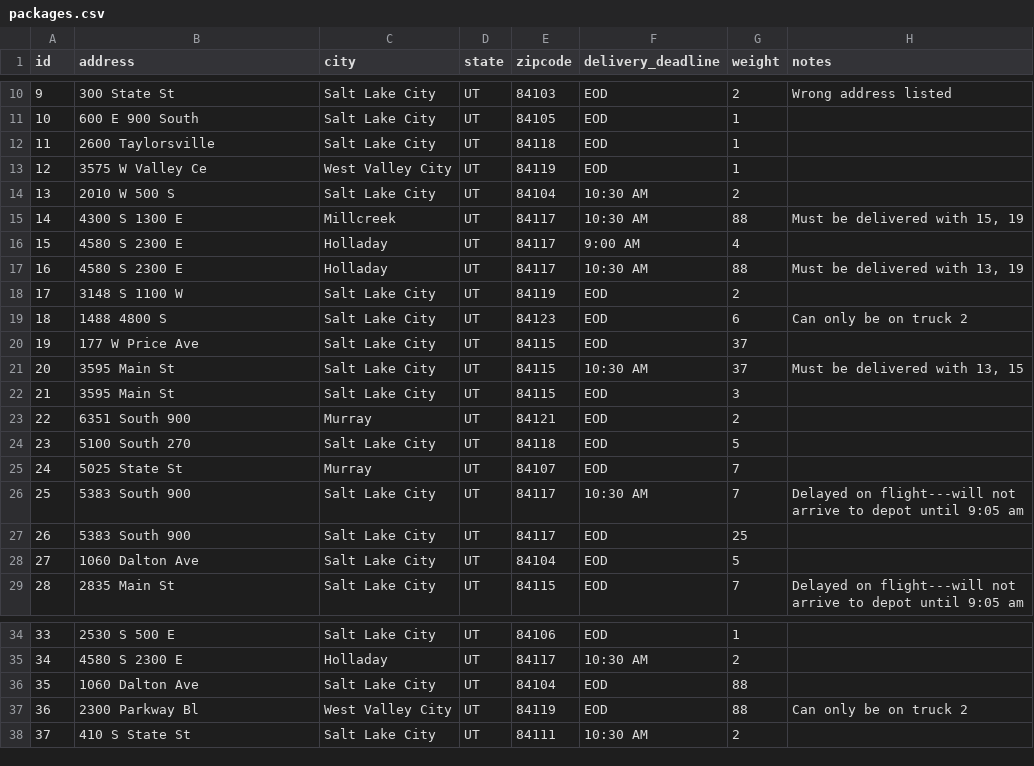
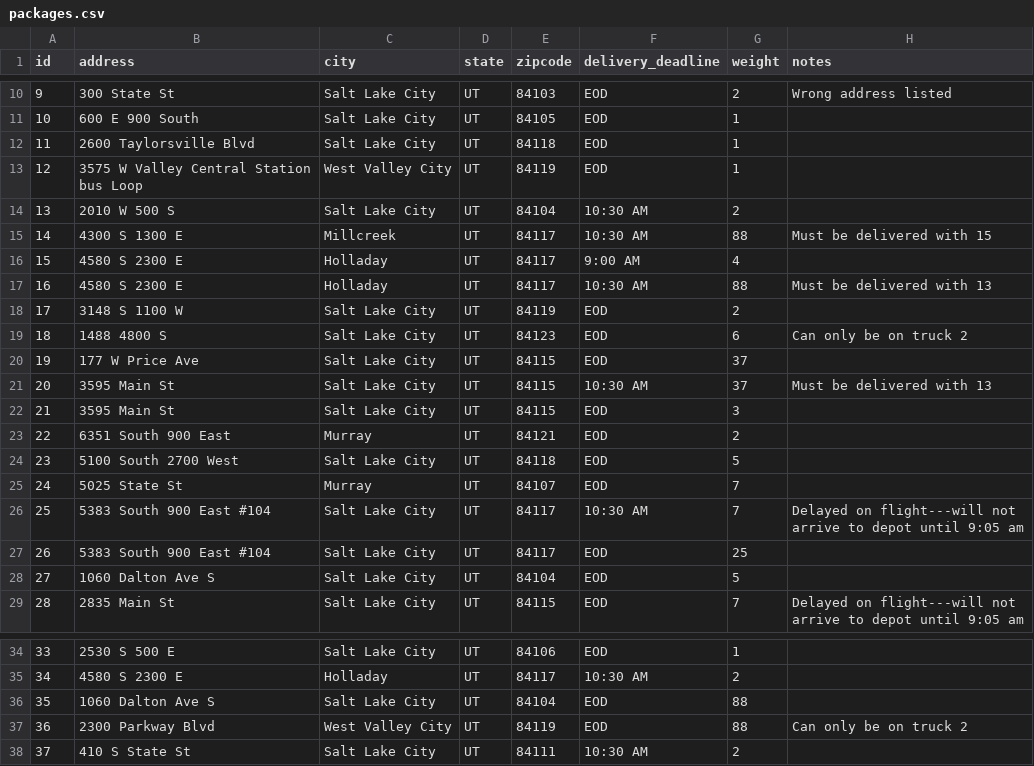
Before and after one commit to wsehsatnoen/wgups, a CSV file: packages.csv, drawn as a sheet; only a part is shown, gaps mark what is left out.

```diff
--- a/packages.csv
+++ b/packages.csv
@@ -11,8 +11,8 @@ id,address,city,state,zipcode,delivery_deadline,weight,notes
 10,600 E 900 South,Salt Lake City,UT,84105,EOD,1,
-11,2600 Taylorsville,Salt Lake City,UT,84118,EOD,1,
-12,3575 W Valley Ce,West Valley City,UT,84119,EOD,1,
+11,2600 Taylorsville Blvd,Salt Lake City,UT,84118,EOD,1,
+12,3575 W Valley Central Station bus Loop,West Valley City,UT,84119,EOD,1,
 13,2010 W 500 S,Salt Lake City,UT,84104,10:30 AM,2,
-14,4300 S 1300 E,Millcreek,UT,84117,10:30 AM,88,"Must be delivered with 15, 19"
+14,4300 S 1300 E,Millcreek,UT,84117,10:30 AM,88,Must be delivered with 15
 15,4580 S 2300 E,Holladay,UT,84117,9:00 AM,4,
-16,4580 S 2300 E,Holladay,UT,84117,10:30 AM,88,"Must be delivered with 13, 19"
+16,4580 S 2300 E,Holladay,UT,84117,10:30 AM,88,Must be delivered with 13
 17,3148 S 1100 W,Salt Lake City,UT,84119,EOD,2,
@@ -20,10 +20,10 @@ id,address,city,state,zipcode,delivery_deadline,weight,notes
 19,177 W Price Ave,Salt Lake City,UT,84115,EOD,37,
-20,3595 Main St,Salt Lake City,UT,84115,10:30 AM,37,"Must be delivered with 13, 15"
+20,3595 Main St,Salt Lake City,UT,84115,10:30 AM,37,Must be delivered with 13
 21,3595 Main St,Salt Lake City,UT,84115,EOD,3,
-22,6351 South 900,Murray,UT,84121,EOD,2,
-23,5100 South 270,Salt Lake City,UT,84118,EOD,5,
+22,6351 South 900 East,Murray,UT,84121,EOD,2,
+23,5100 South 2700 West,Salt Lake City,UT,84118,EOD,5,
 24,5025 State St,Murray,UT,84107,EOD,7,
-25,5383 South 900,Salt Lake City,UT,84117,10:30 AM,7,Delayed on flight---will not arrive to depot until 9:05 am
-26,5383 South 900,Salt Lake City,UT,84117,EOD,25,
-27,1060 Dalton Ave,Salt Lake City,UT,84104,EOD,5,
+25,5383 South 900 East #104,Salt Lake City,UT,84117,10:30 AM,7,Delayed on flight---will not arrive to depot until 9:05 am
+26,5383 South 900 East #104,Salt Lake City,UT,84117,EOD,25,
+27,1060 Dalton Ave S,Salt Lake City,UT,84104,EOD,5,
 28,2835 Main St,Salt Lake City,UT,84115,EOD,7,Delayed on flight---will not arrive to depot until 9:05 am
@@ -35,4 +35,4 @@ id,address,city,state,zipcode,delivery_deadline,weight,notes
 34,4580 S 2300 E,Holladay,UT,84117,10:30 AM,2,
-35,1060 Dalton Ave,Salt Lake City,UT,84104,EOD,88,
-36,2300 Parkway Bl,West Valley City,UT,84119,EOD,88,Can only be on truck 2
+35,1060 Dalton Ave S,Salt Lake City,UT,84104,EOD,88,
+36,2300 Parkway Blvd,West Valley City,UT,84119,EOD,88,Can only be on truck 2
 37,410 S State St,Salt Lake City,UT,84111,10:30 AM,2,
```
Also changed, not shown: 7 other files.
